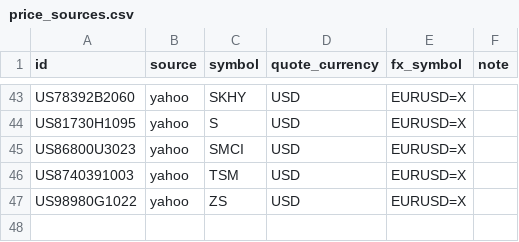
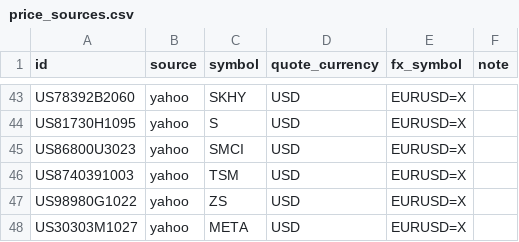
Before and after one commit to cajhin/PortfolioViz, a CSV file: registry/price_sources.csv, drawn as a sheet; only a part is shown, gaps mark what is left out.

```diff
--- a/registry/price_sources.csv
+++ b/registry/price_sources.csv
@@ -47 +47,2 @@ US8740391003,yahoo,TSM,USD,EURUSD=X,
 US98980G1022,yahoo,ZS,USD,EURUSD=X,
+US30303M1027,yahoo,META,USD,EURUSD=X,
```
Also changed, not shown: registry/instruments.csv, 2 other files.
